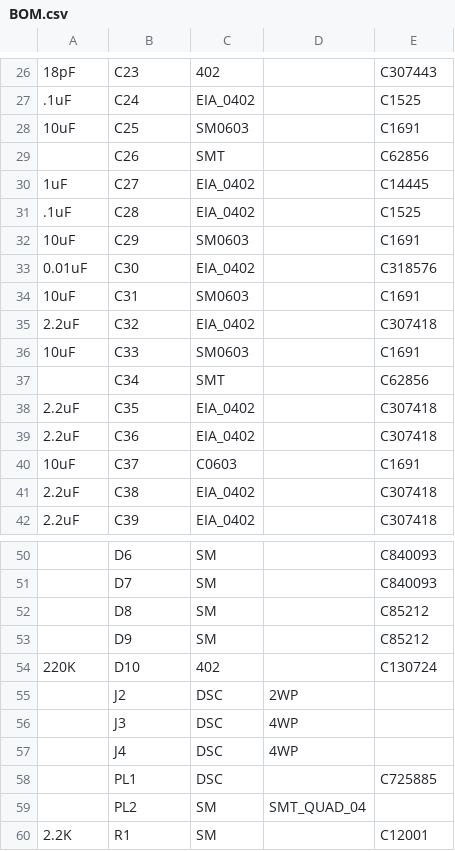
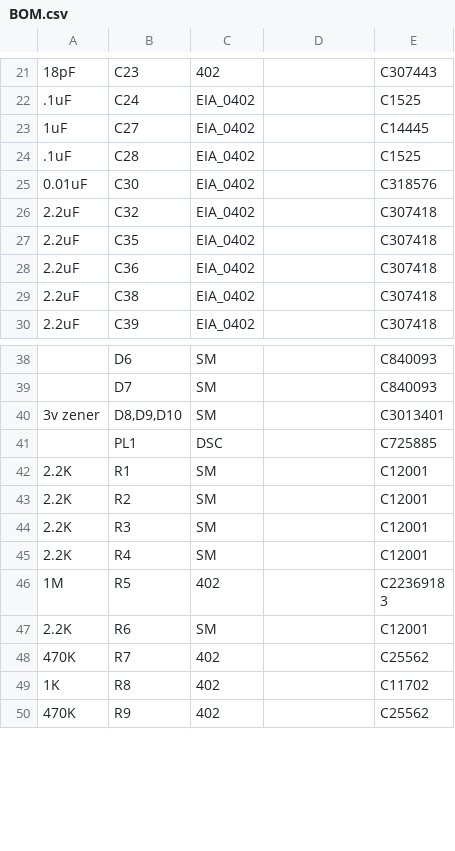
Before and after one commit to Dishendramishra/custom_cyton, a CSV file: BOM.csv, drawn as a sheet; only a part is shown, gaps mark what is left out; the shorter side is filled out with more unchanged rows; removed rows and columns are numbered as before the commit, all else as after; the diff covers the shown part only; the diff names each change by its address in the sheet, - before the commit and + after, or states it on an @@ line.

Commit message:
errors fixed while processing on JLCPCB.
translations errors fixed with okay precision needs further improvement

```diff
--- a/BOM.csv
+++ b/BOM.csv
-row 28: 10uF | C25 | SM0603 |  | C1691
-row 29:  | C26 | SMT |  | C62856
-row 32: 10uF | C29 | SM0603 |  | C1691
-row 34: 10uF | C31 | SM0603 |  | C1691
-row 36: 10uF | C33 | SM0603 |  | C1691
-row 37:  | C34 | SMT |  | C62856
-row 40: 10uF | C37 | C0603 |  | C1691
-row 52:  | D8 | SM |  | C85212
-row 53:  | D9 | SM |  | C85212
-row 54: 220K | D10 | 402 |  | C130724
-row 55:  | J2 | DSC | 2WP
-row 56:  | J3 | DSC | 4WP
-row 57:  | J4 | DSC | 4WP
+row 40: 3v zener | D8,D9,D10 | SM |  | C3013401
-row 59:  | PL2 | SM | SMT_QUAD_04
```
Also changed, not shown: 7 removed rows and 7 edited cells elsewhere in this file, pcp.csv.
